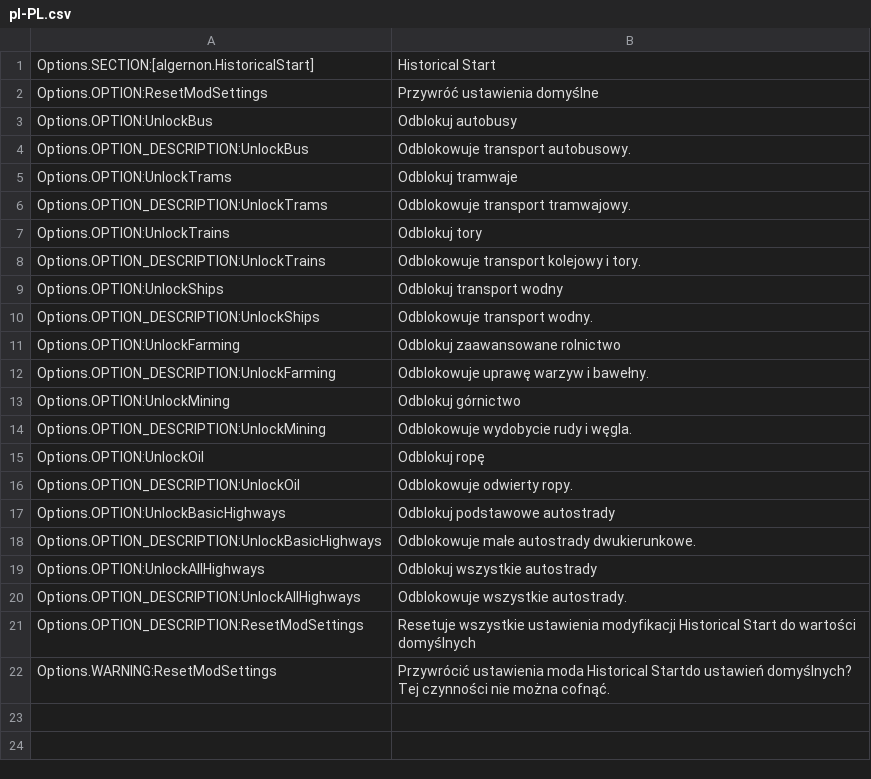
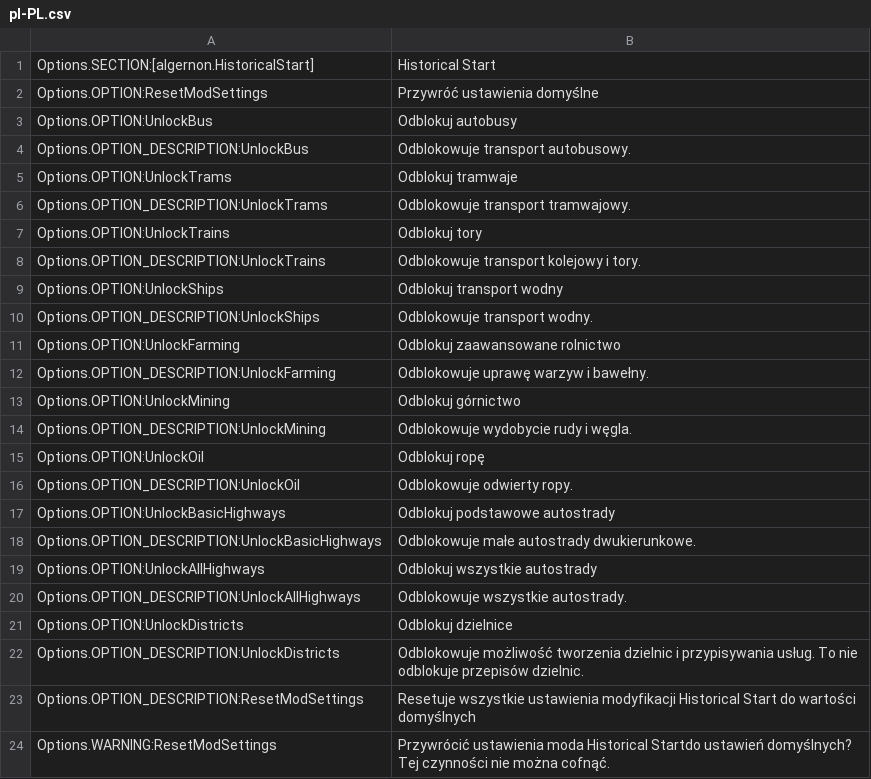
Before and after one commit to algernon-A/HistoricalStart, a CSV file: l10n/pl-PL.csv, drawn as a sheet; the diff names each change by its address in the sheet, - before the commit and + after, or states it on an @@ line.

Commit message:
Update translations.

```diff
--- a/l10n/pl-PL.csv
+++ b/l10n/pl-PL.csv
+row 21: Options.OPTION:UnlockDistricts | Odblokuj dzielnice
+row 22: Options.OPTION_DESCRIPTION:UnlockDistricts | Odblokowuje możliwość tworzenia dzielnic i przypisywania usług. To nie odblokuje przepisów dzielnic.
```
Also changed, not shown: l10n/es-ES.csv, l10n/fr-FR.csv, 1 other file.
